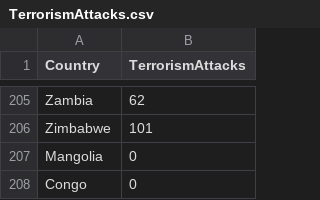
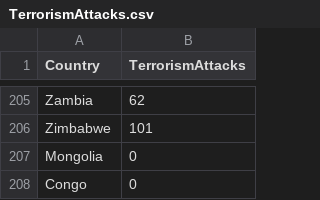
Before and after one commit to shlokthakur1/Data-Visualisations, a CSV file: data/TerrorismAttacks.csv, drawn as a sheet; only a part is shown, gaps mark what is left out.

Commit message:
Add files via upload

```diff
--- a/data/TerrorismAttacks.csv
+++ b/data/TerrorismAttacks.csv
@@ -206,3 +206,3 @@ Zambia,62
 Zimbabwe,101
-Mangolia,0
+Mongolia,0
 Congo,0
```
